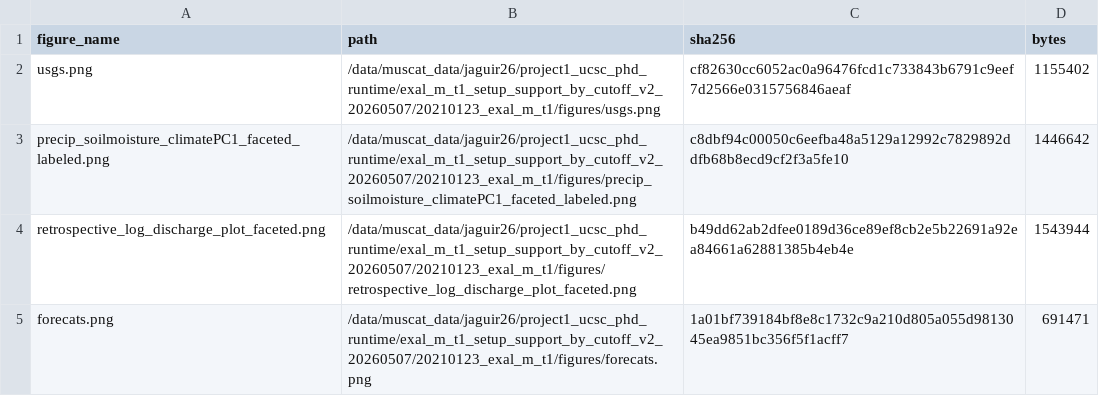
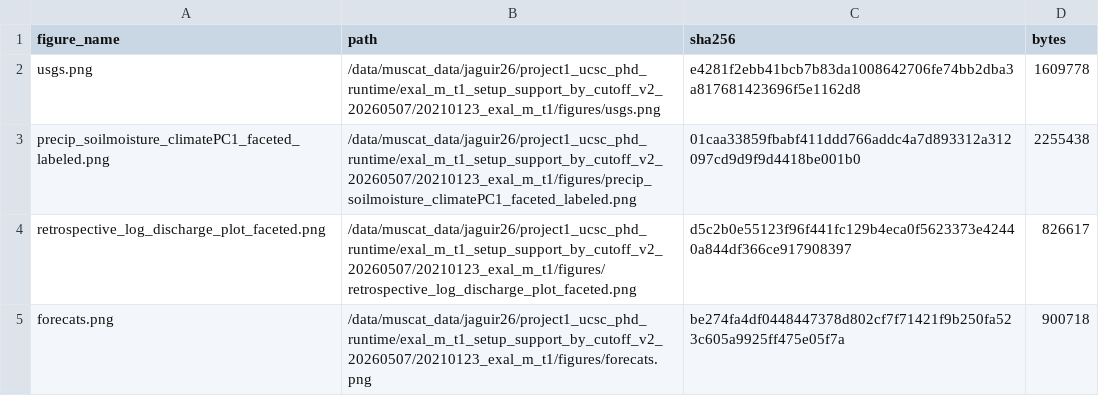
Before and after one commit to AntonioAPDL/Evironmetrics---REVISED-DOC-2, a CSV file: generated/setup_support_by_cutoff_v2/20210123_exal_m_t1/review/figure_manifest.csv, drawn as a sheet.

```diff
--- a/generated/setup_support_by_cutoff_v2/20210123_exal_m_t1/review/figure_manifest.csv
+++ b/generated/setup_support_by_cutoff_v2/20210123_exal_m_t1/review/figure_manifest.csv
@@ -1,5 +1,5 @@
 figure_name,path,sha256,bytes
-usgs.png,/data/muscat_data/jaguir26/project1_ucsc_phd_runtime/exal_m_t1_setup_support_by_cutoff_v2_20260507/20210123_exal_m_t1/figures/usgs.png,cf82630cc6052ac0a96476fcd1c733843b6791c9eef7d2566e0315756846aeaf,1155402
-precip_soilmoisture_climatePC1_faceted_labeled.png,/data/muscat_data/jaguir26/project1_ucsc_phd_runtime/exal_m_t1_setup_support_by_cutoff_v2_20260507/20210123_exal_m_t1/figures/precip_soilmoisture_climatePC1_faceted_labeled.png,c8dbf94c00050c6eefba48a5129a12992c7829892ddfb68b8ecd9cf2f3a5fe10,1446642
-retrospective_log_discharge_plot_faceted.png,/data/muscat_data/jaguir26/project1_ucsc_phd_runtime/exal_m_t1_setup_support_by_cutoff_v2_20260507/20210123_exal_m_t1/figures/retrospective_log_discharge_plot_faceted.png,b49dd62ab2dfee0189d36ce89ef8cb2e5b22691a92ea84661a62881385b4eb4e,1543944
-forecats.png,/data/muscat_data/jaguir26/project1_ucsc_phd_runtime/exal_m_t1_setup_support_by_cutoff_v2_20260507/20210123_exal_m_t1/figures/forecats.png,1a01bf739184bf8e8c1732c9a210d805a055d9813045ea9851bc356f5f1acff7,691471
+usgs.png,/data/muscat_data/jaguir26/project1_ucsc_phd_runtime/exal_m_t1_setup_support_by_cutoff_v2_20260507/20210123_exal_m_t1/figures/usgs.png,e4281f2ebb41bcb7b83da1008642706fe74bb2dba3a817681423696f5e1162d8,1609778
+precip_soilmoisture_climatePC1_faceted_labeled.png,/data/muscat_data/jaguir26/project1_ucsc_phd_runtime/exal_m_t1_setup_support_by_cutoff_v2_20260507/20210123_exal_m_t1/figures/precip_soilmoisture_climatePC1_faceted_labeled.png,01caa33859fbabf411ddd766addc4a7d893312a312097cd9d9f9d4418be001b0,2255438
+retrospective_log_discharge_plot_faceted.png,/data/muscat_data/jaguir26/project1_ucsc_phd_runtime/exal_m_t1_setup_support_by_cutoff_v2_20260507/20210123_exal_m_t1/figures/retrospective_log_discharge_plot_faceted.png,d5c2b0e55123f96f441fc129b4eca0f5623373e42440a844df366ce917908397,826617
+forecats.png,/data/muscat_data/jaguir26/project1_ucsc_phd_runtime/exal_m_t1_setup_support_by_cutoff_v2_20260507/20210123_exal_m_t1/figures/forecats.png,be274fa4df0448447378d802cf7f71421f9b250fa523c605a9925ff475e05f7a,900718
```
Also changed, not shown: generated/article_asset_review/figure_manifest.csv, generated/setup_support_by_cutoff_v2/20211112_exal_m_t1/review/figure_manifest.csv, 47 other files.
